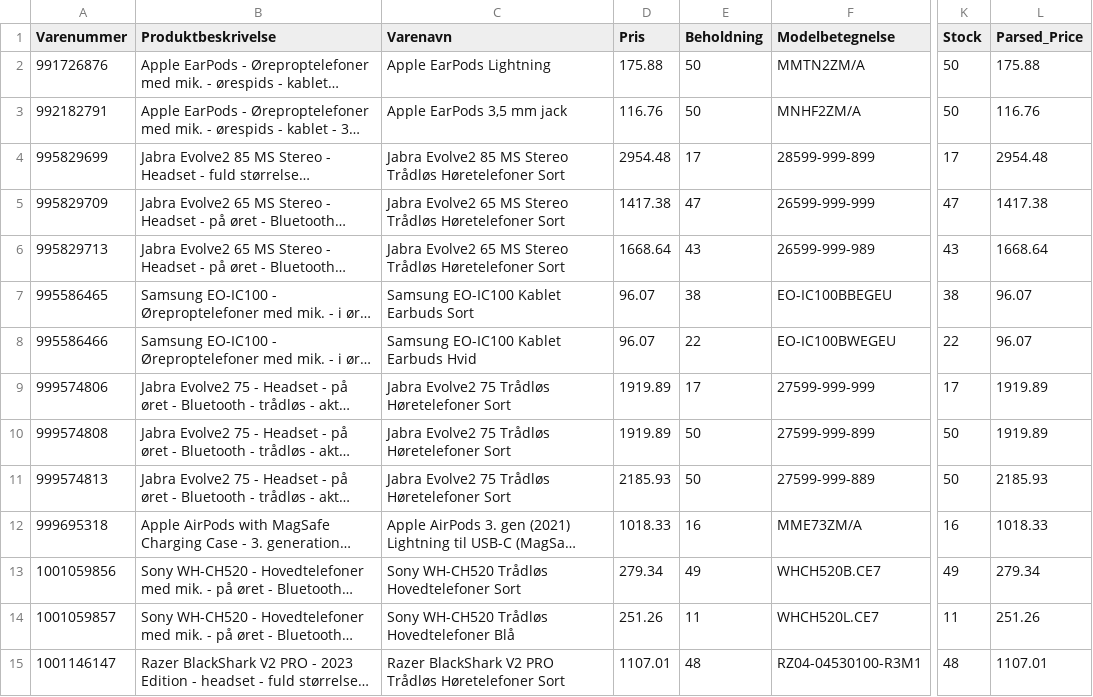
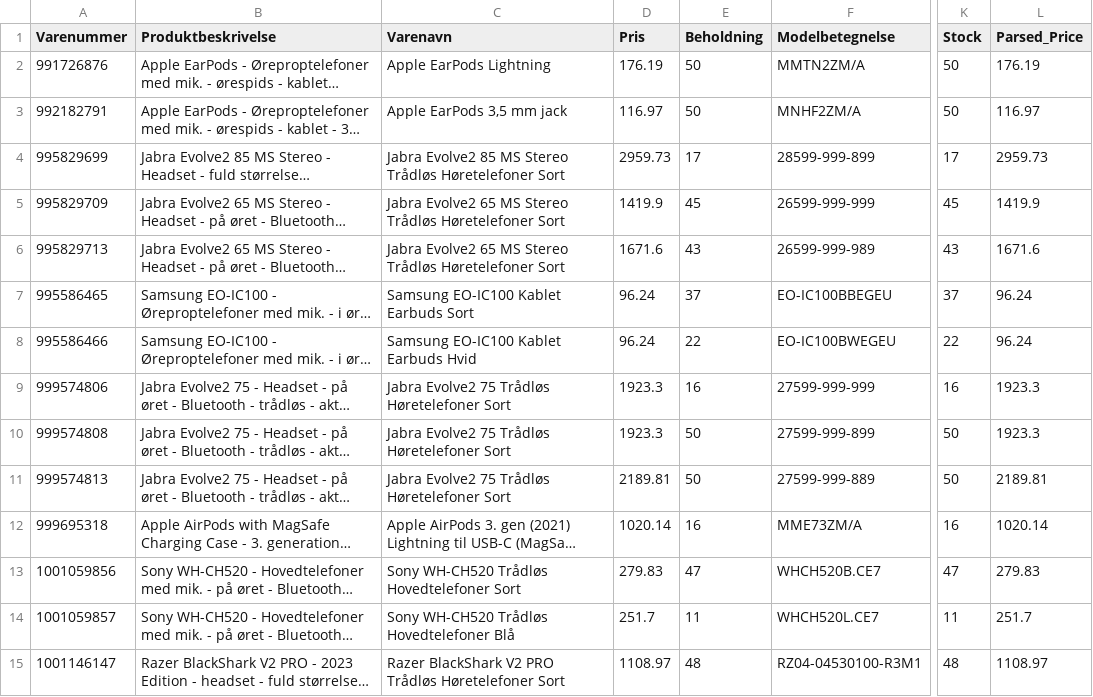
Before and after one commit to nordicfinds/bts-filter, a CSV file: audio_headphones.csv, drawn as a sheet; only a part is shown, gaps mark what is left out; long unchanged cells end in …; the diff covers the shown part only; the diff names each change by its address in the sheet, - before the commit and + after, or states it on an @@ line.

```diff
--- a/audio_headphones.csv
+++ b/audio_headphones.csv
-D2 (Pris): 175.88
+D2 (Pris): 176.19
-L2 (Parsed_Price): 175.88
+L2 (Parsed_Price): 176.19
-D3 (Pris): 116.76
+D3 (Pris): 116.97
-L3 (Parsed_Price): 116.76
+L3 (Parsed_Price): 116.97
-D4 (Pris): 2954.48
+D4 (Pris): 2959.73
-L4 (Parsed_Price): 2954.48
+L4 (Parsed_Price): 2959.73
-D5 (Pris): 1417.38
+D5 (Pris): 1419.9
-E5 (Beholdning): 47
+E5 (Beholdning): 45
-K5 (Stock): 47
+K5 (Stock): 45
-L5 (Parsed_Price): 1417.38
+L5 (Parsed_Price): 1419.9
-D6 (Pris): 1668.64
+D6 (Pris): 1671.6
-L6 (Parsed_Price): 1668.64
+L6 (Parsed_Price): 1671.6
-D7:D8 (Pris): 96.07
+D7:D8 (Pris): 96.24
-E7 (Beholdning): 38
+E7 (Beholdning): 37
-K7 (Stock): 38
+K7 (Stock): 37
-L7:L8 (Parsed_Price): 96.07
+L7:L8 (Parsed_Price): 96.24
-D9:D10 (Pris): 1919.89
+D9:D10 (Pris): 1923.3
-E9 (Beholdning): 17
+E9 (Beholdning): 16
-K9 (Stock): 17
+K9 (Stock): 16
-L9:L10 (Parsed_Price): 1919.89
+L9:L10 (Parsed_Price): 1923.3
-D11 (Pris): 2185.93
+D11 (Pris): 2189.81
-L11 (Parsed_Price): 2185.93
+L11 (Parsed_Price): 2189.81
-D12 (Pris): 1018.33
+D12 (Pris): 1020.14
-L12 (Parsed_Price): 1018.33
+L12 (Parsed_Price): 1020.14
-D13 (Pris): 279.34
+D13 (Pris): 279.83
-E13 (Beholdning): 49
+E13 (Beholdning): 47
-K13 (Stock): 49
+K13 (Stock): 47
-L13 (Parsed_Price): 279.34
+L13 (Parsed_Price): 279.83
-D14 (Pris): 251.26
+D14 (Pris): 251.7
-L14 (Parsed_Price): 251.26
+L14 (Parsed_Price): 251.7
-D15 (Pris): 1107.01
+D15 (Pris): 1108.97
-L15 (Parsed_Price): 1107.01
+L15 (Parsed_Price): 1108.97
```
Also changed, not shown: 60 edited cells elsewhere in this file, chargers_cables.csv, gaming_consoles.csv, 3 other files.
